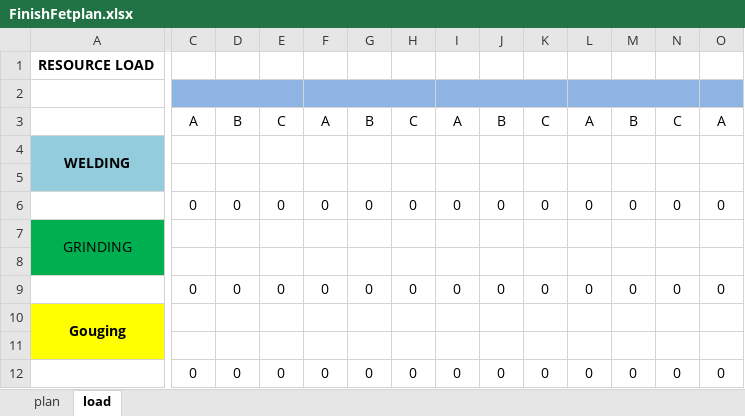
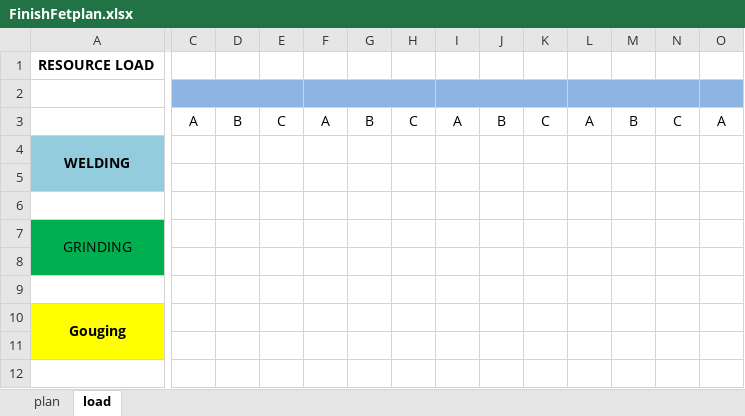
Before and after one commit to Isgec/FinishFetPlan_Module, an Excel workbook: wizard/FinishFetplan.xlsx, sheet load, drawn as a sheet; only a part is shown, gaps mark what is left out; values as stored, in another font and other column widths than the file's, no borders; conditional formats not drawn; the diff covers the shown part only; the diff names each change by its address in the sheet, - before the commit and + after, or states it on an @@ line.

Commit message:
Made formatting changes in Excel sheet

```diff
--- a/wizard/FinishFetplan.xlsx (sheet load)
+++ b/wizard/FinishFetplan.xlsx (sheet load)
-C6:O6 text colour: black
+C6:O6 text colour: #FFFFFF
-C9:O9 text colour: black
+C9:O9 text colour: #FFFFFF
-C12:O12 text colour: black
+C12:O12 text colour: #FFFFFF
```
Also changed, not shown: cell formats elsewhere in this sheet.
